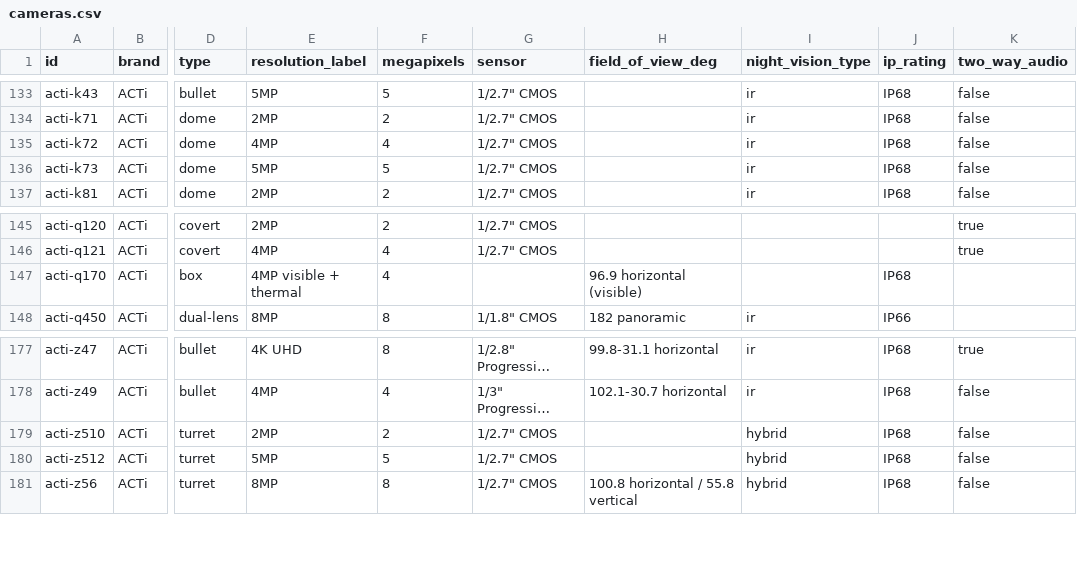
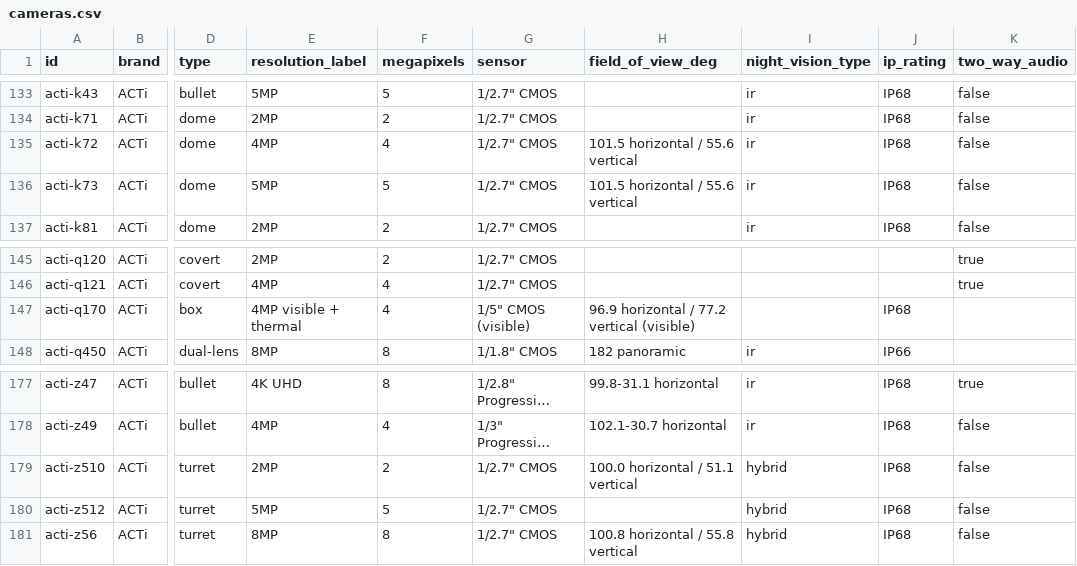
Before and after one commit to ch-bas/cctv-camera-database, a CSV file: data/cameras.csv, drawn as a sheet; only a part is shown, gaps mark what is left out; long unchanged cells end in …; the diff names each change by its address in the sheet, - before the commit and + after, or states it on an @@ line.

```diff
--- a/data/cameras.csv
+++ b/data/cameras.csv
-H135:H136 (field_of_view_deg): (empty)
+H135:H136 (field_of_view_deg): 101.5 horizontal / 55.6 vertical
-G147 (sensor): (empty)
+G147 (sensor): 1/5" CMOS (visible)
-H147 (field_of_view_deg): 96.9 horizontal (visible)
+H147 (field_of_view_deg): 96.9 horizontal / 77.2 vertical (visible)
-H179 (field_of_view_deg): (empty)
+H179 (field_of_view_deg): 100.0 horizontal / 51.1 vertical
```
Also changed, not shown: 10 other files.
